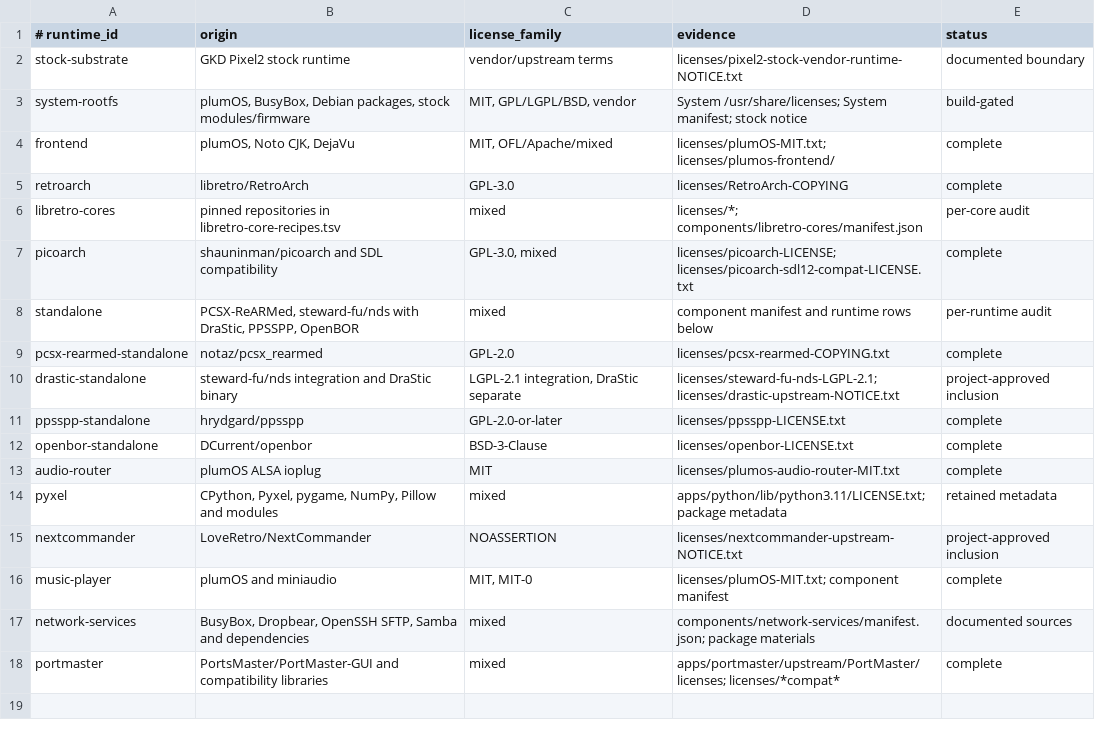
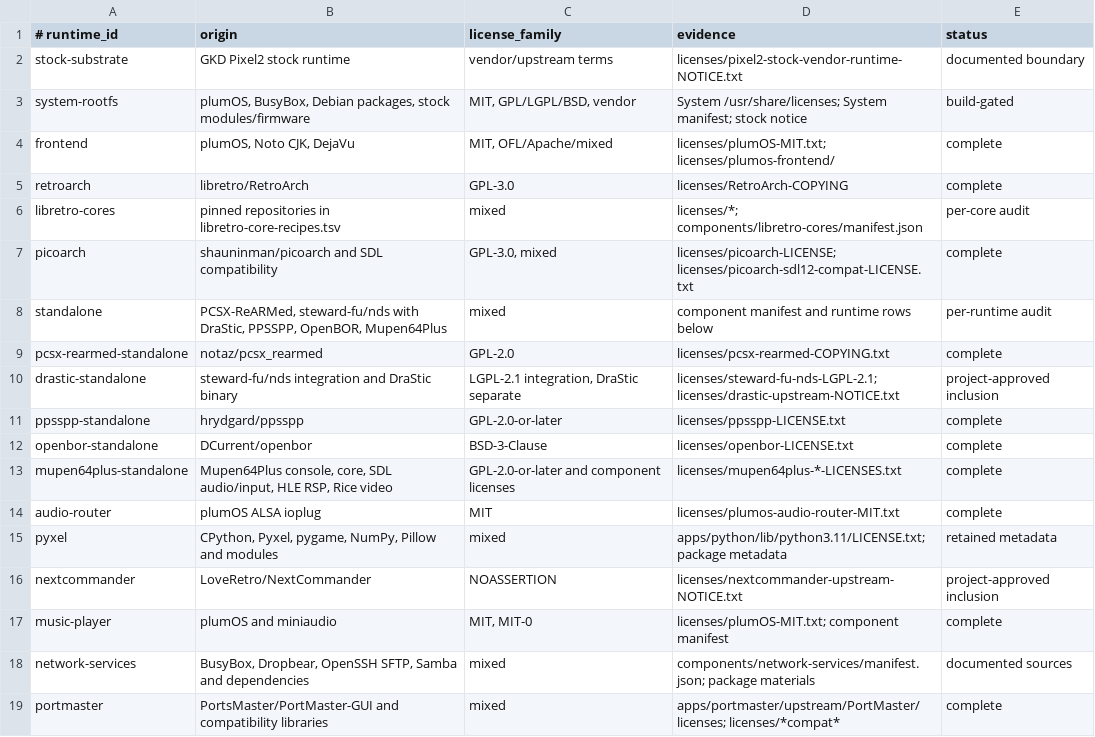
Before and after one commit to game-de-it/plumOS-pixel2_v2, a TSV file: package/licenses-pixel2/runtime-license-index.tsv, drawn as a sheet.

Commit message:
feat: add Pixel2 standalone Mupen64Plus

```diff
--- a/package/licenses-pixel2/runtime-license-index.tsv
+++ b/package/licenses-pixel2/runtime-license-index.tsv
@@ -7,3 +7,3 @@ libretro-cores	pinned repositories in libretro-core-recipes.tsv	mixed	licenses/*
 picoarch	shauninman/picoarch and SDL compatibility	GPL-3.0, mixed	licenses/picoarch-LICENSE; licenses/picoarch-sdl12-compat-LICENSE.txt	complete
-standalone	PCSX-ReARMed, steward-fu/nds with DraStic, PPSSPP, OpenBOR	mixed	component manifest and runtime rows below	per-runtime audit
+standalone	PCSX-ReARMed, steward-fu/nds with DraStic, PPSSPP, OpenBOR, Mupen64Plus	mixed	component manifest and runtime rows below	per-runtime audit
 pcsx-rearmed-standalone	notaz/pcsx_rearmed	GPL-2.0	licenses/pcsx-rearmed-COPYING.txt	complete
@@ -12,2 +12,3 @@ ppsspp-standalone	hrydgard/ppsspp	GPL-2.0-or-later	licenses/ppsspp-LICENSE.txt	c
 openbor-standalone	DCurrent/openbor	BSD-3-Clause	licenses/openbor-LICENSE.txt	complete
+mupen64plus-standalone	Mupen64Plus console, core, SDL audio/input, HLE RSP, Rice video	GPL-2.0-or-later and component licenses	licenses/mupen64plus-*-LICENSES.txt	complete
 audio-router	plumOS ALSA ioplug	MIT	licenses/plumos-audio-router-MIT.txt	complete
```
Also changed, not shown: 14 other files.
